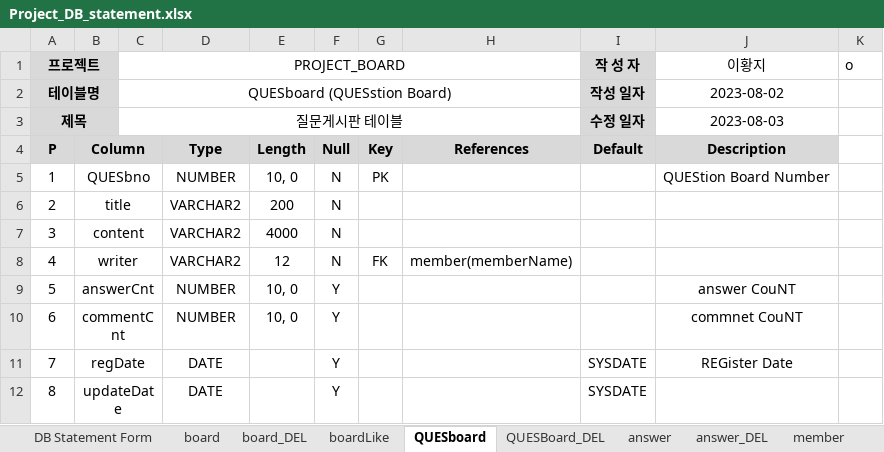
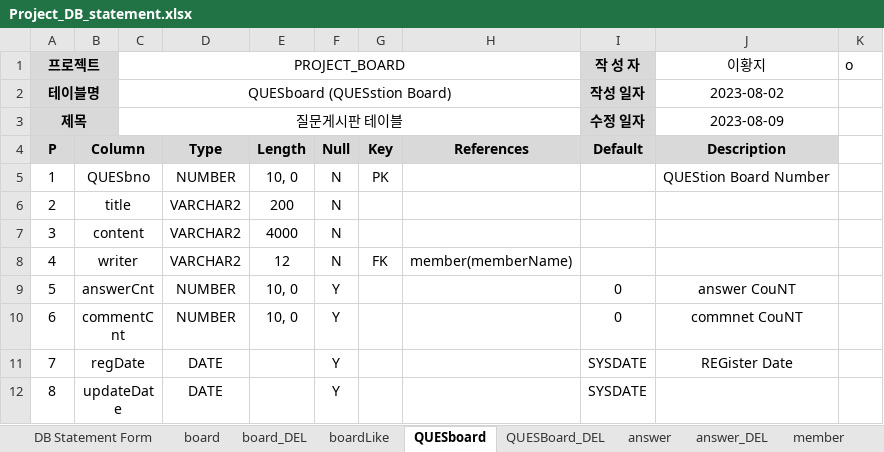
Before and after one commit to Peaceful-LHJ/Project_Board, an Excel workbook: ProjectDocument/Project_DB_statement.xlsx, sheet QUESboard, drawn as a sheet; values as stored, in another font and other column widths than the file's, no borders; the diff names each change by its address in the sheet, - before the commit and + after, or states it on an @@ line.

```diff
--- a/ProjectDocument/Project_DB_statement.xlsx (sheet QUESboard)
+++ b/ProjectDocument/Project_DB_statement.xlsx (sheet QUESboard)
-J3 (이황지): 2023-08-03
+J3 (이황지): 2023-08-09
-I9:I10 (작 성 자): (empty)
+I9:I10 (작 성 자): 0
```
Also changed, not shown: sheet board, sheet board_DEL, sheet QUESBoard_DEL, 15 other files.
